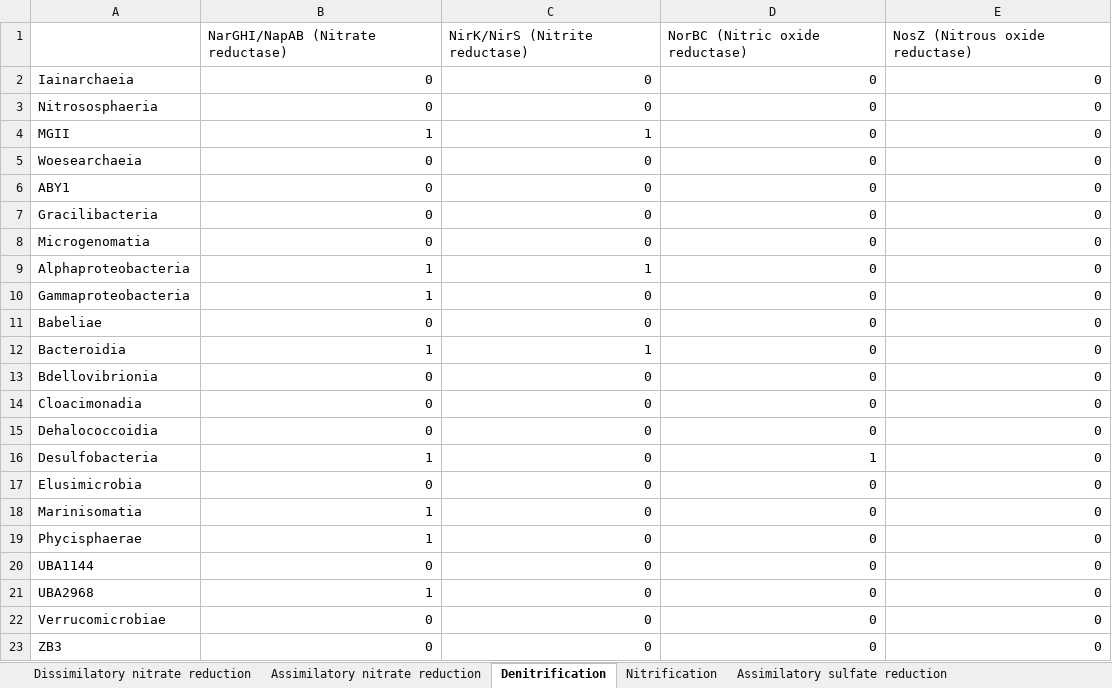
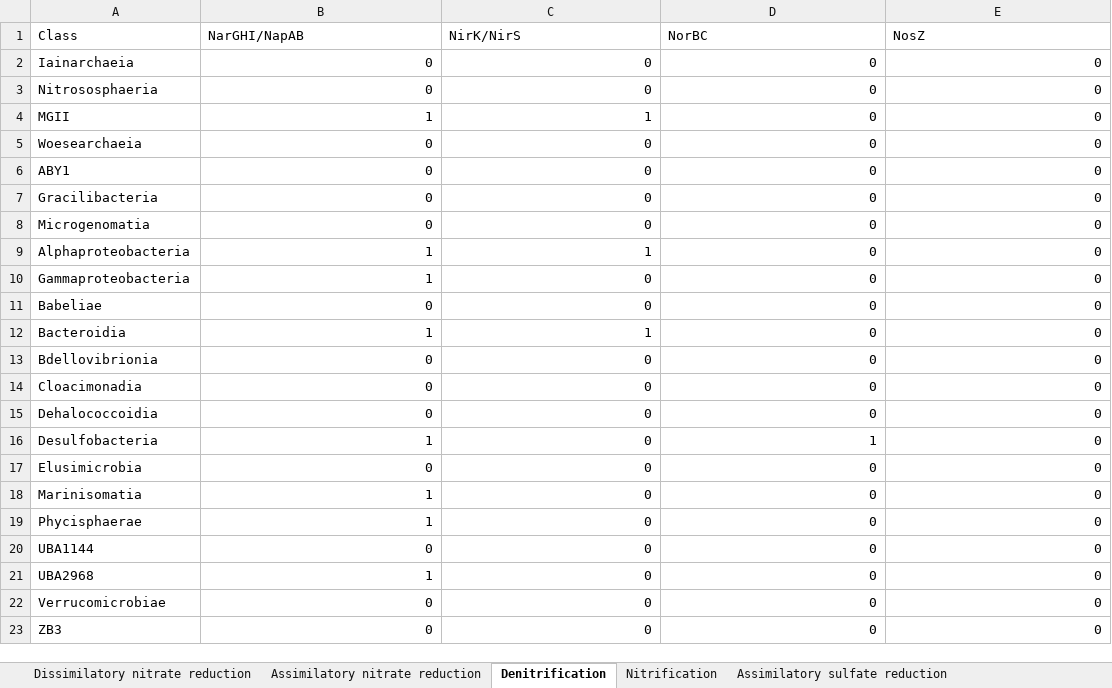
Before and after one commit to MICB405-Group-16/MICB-405-Project-2-Group-16, an Excel workbook: 7_Pathways/Nitrogen_Pathways.xlsx, sheet Denitrification, drawn as a sheet; values as stored, in another font and other column widths than the file's, no borders; removed rows and columns are numbered as before the commit, all else as after; the diff names each change by its address in the sheet, - before the commit and + after, or states it on an @@ line.

```diff
--- a/7_Pathways/Nitrogen_Pathways.xlsx (sheet Denitrification)
+++ b/7_Pathways/Nitrogen_Pathways.xlsx (sheet Denitrification)
-row 1:  | NarGHI/NapAB (Nitrate reductase) | NirK/NirS (Nitrite reductase) | NorBC (Nitric oxide reductase) | NosZ (Nitrous oxide reductase)
+row 1: Class | NarGHI/NapAB | NirK/NirS | NorBC | NosZ
```
Also changed, not shown: sheet Nitrification, sheet Assimilatory nitrate reduction, sheet Dissimilatory nitrate reduction, sheet Assimilatory sulfate reduction, 13 other files.
